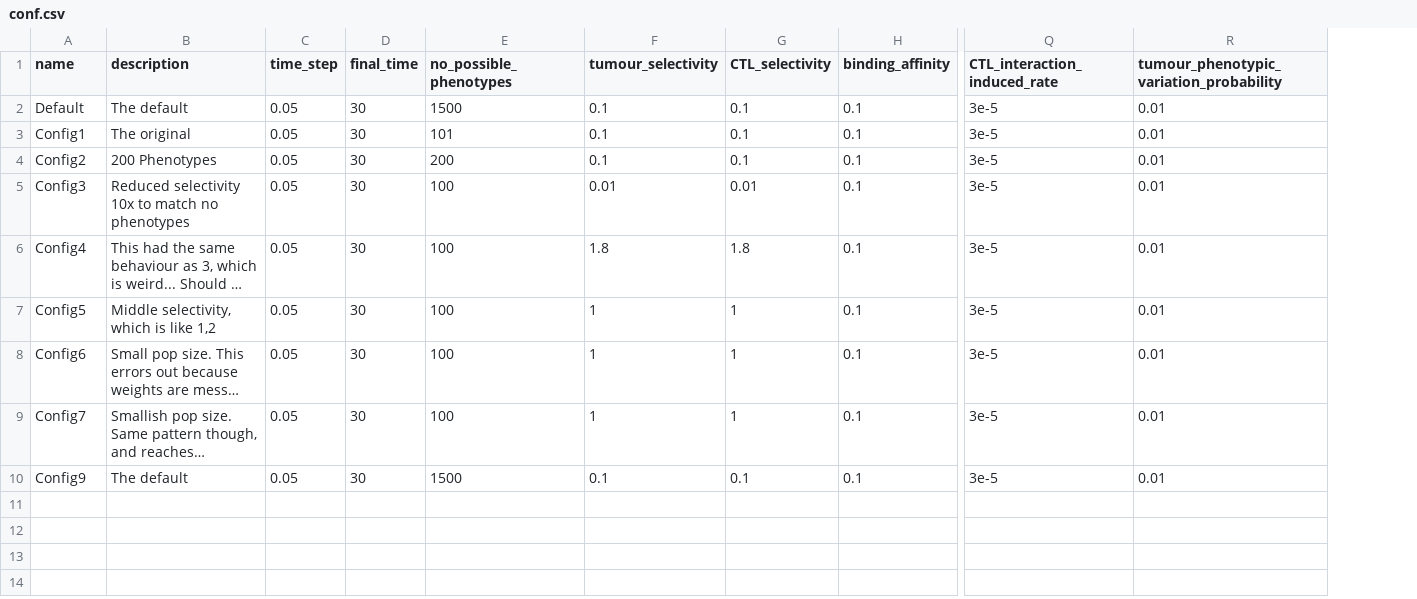
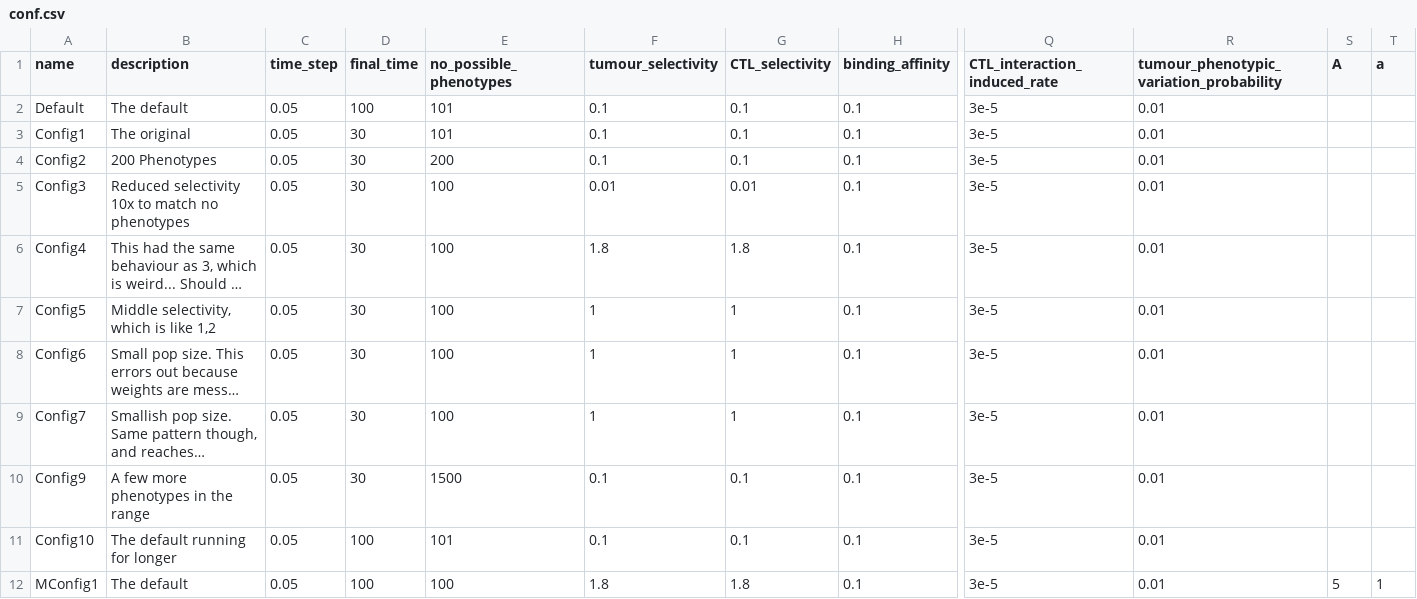
Before and after one commit to alienmist325/tumour_immune_interactions, a CSV file: conf.csv, drawn as a sheet; only a part is shown, gaps mark what is left out; long unchanged cells end in …; rows hold the shown columns only; the diff names each change by its address in the sheet, - before the commit and + after, or states it on an @@ line.

```diff
--- a/conf.csv
+++ b/conf.csv
+column S (A), empty
+column T (a), empty
-D2 (final_time): 30
+D2 (final_time): 100
-E2 (no_possible_phenotypes): 1500
+E2 (no_possible_phenotypes): 101
-B10 (description): The default
+B10 (description): A few more phenotypes in the range
+row 11: Config10 | The default running for longer | 0.05 | 100 | 101 | 0.1 | 0.1 | 0.1 | 3e-5 | 0.01
+row 12: MConfig1 | The default | 0.05 | 100 | 100 | 1.8 | 1.8 | 0.1 | 3e-5 | 0.01 | 5 | 1
```
Also changed, not shown: 11 other files.
